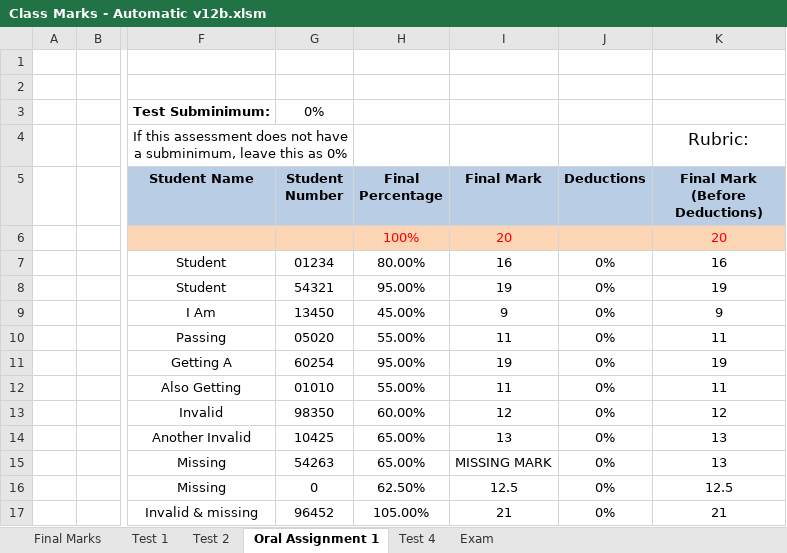
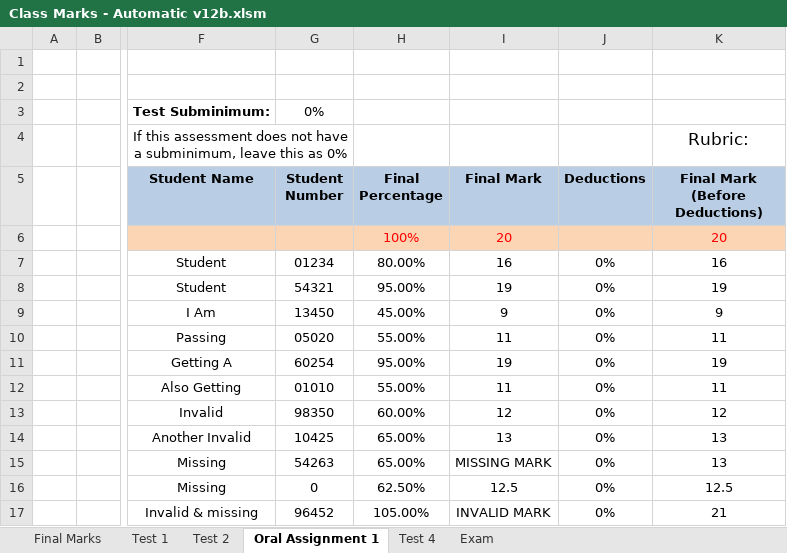
Before and after one commit to JordanScarrott/StudentExcelSheet, an Excel workbook: Class Marks - Automatic v12b.xlsm, sheet Oral Assignment 1, drawn as a sheet; only a part is shown, gaps mark what is left out; values as stored, in another font and other column widths than the file's, no borders; conditional formats not drawn; the diff names each change by its address in the sheet, - before the commit and + after, or states it on an @@ line.

```diff
--- a/Class Marks - Automatic v12b.xlsm (sheet Oral Assignment 1)
+++ b/Class Marks - Automatic v12b.xlsm (sheet Oral Assignment 1)
-I17 (Final Mark): 21
+I17 (Final Mark): INVALID MARK
```
Also changed, not shown: sheet Final Marks, sheet Test 1, sheet Test 2.
